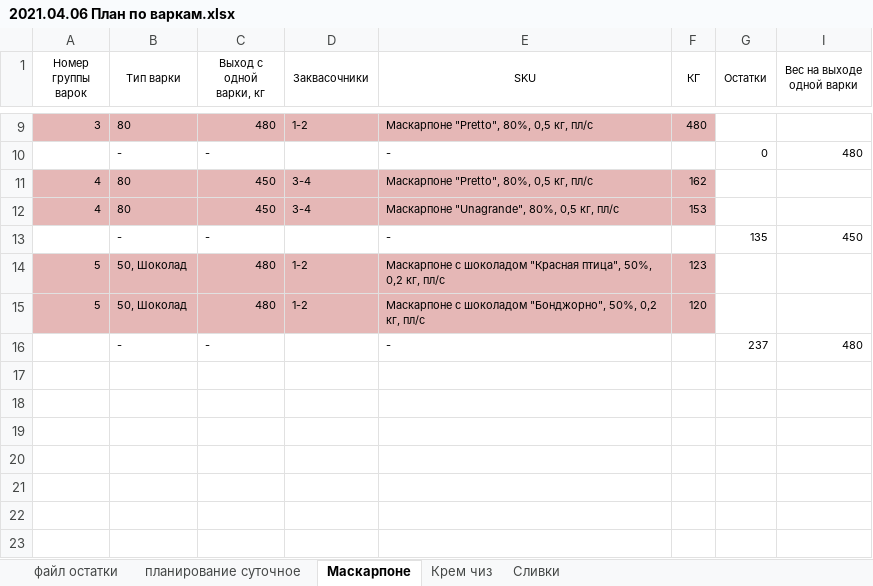
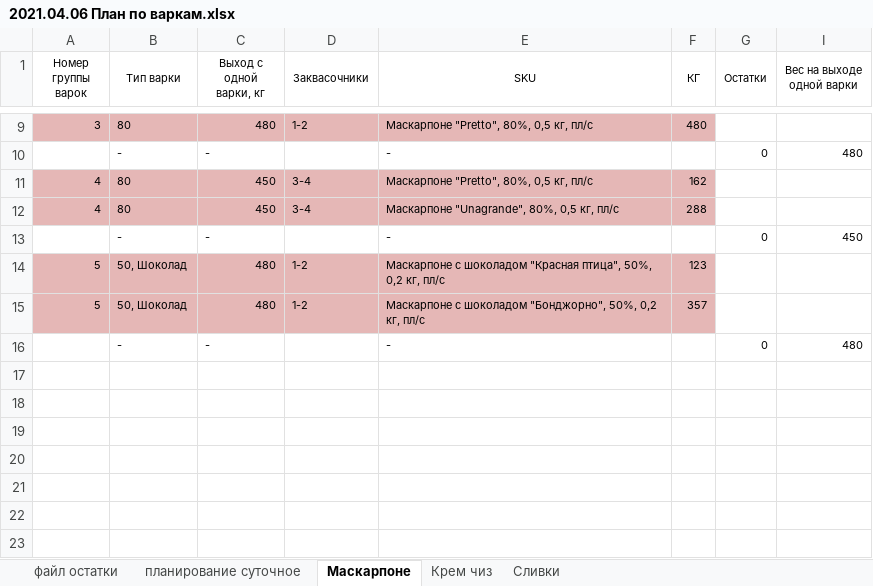
Before and after one commit to nkrokhmal/umalat, an Excel workbook: app/data/inputs/mascarpone/2021.04.06 План по варкам.xlsx, sheet Маскарпоне, drawn as a sheet; only a part is shown, gaps mark what is left out; values as stored, in another font and other column widths than the file's, no borders; conditional formats not drawn; the diff names each change by its address in the sheet, - before the commit and + after, or states it on an @@ line.

```diff
--- a/app/data/inputs/mascarpone/2021.04.06 План по варкам.xlsx (sheet Маскарпоне)
+++ b/app/data/inputs/mascarpone/2021.04.06 План по варкам.xlsx (sheet Маскарпоне)
-F12 (КГ): 153
+F12 (КГ): 288
-G13 (Остатки): 135
+G13 (Остатки): 0
-F15 (КГ): 120
+F15 (КГ): 357
-G16 (Остатки): 237
+G16 (Остатки): 0
```
Also changed, not shown: sheet Крем чиз, sheet Сливки, hidden cells.
